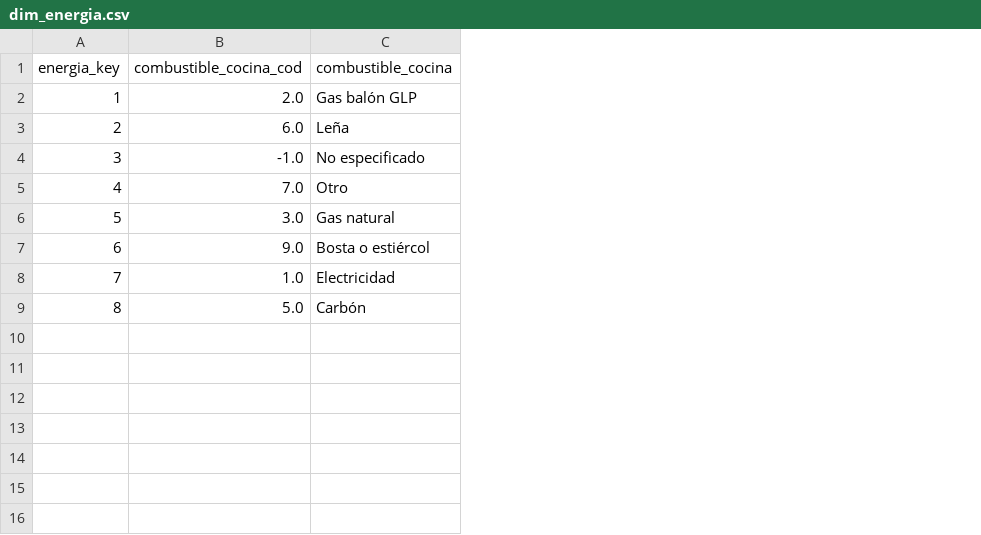
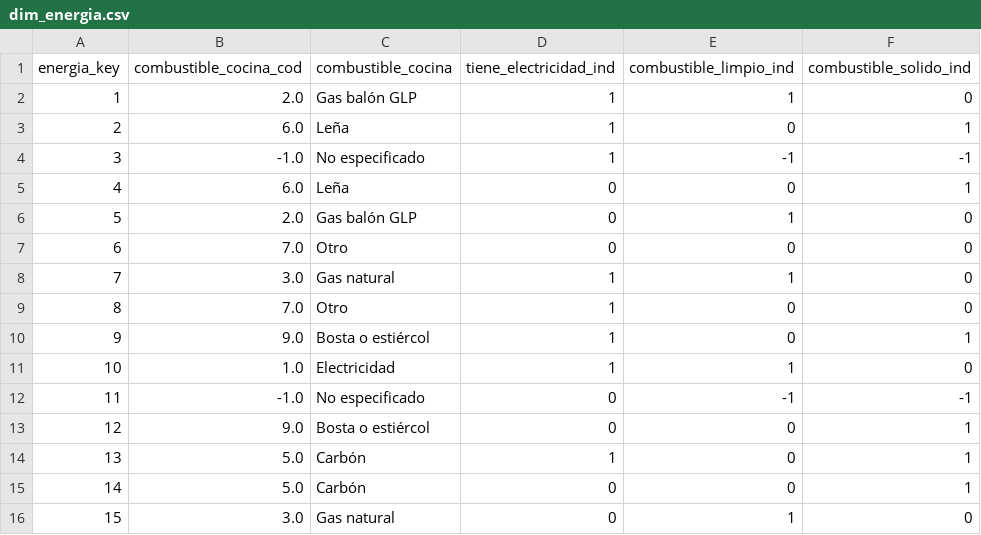
Before and after one commit to GS-716/ENAHO2025_BI_UP, a CSV file: data/datamart/dim_energia.csv, drawn as a sheet; addresses are those after the commit; the diff names each change by its address in the sheet, - before the commit and + after, or states it on an @@ line.

```diff
--- a/data/datamart/dim_energia.csv
+++ b/data/datamart/dim_energia.csv
+column D (tiene_electricidad_ind), rows 2-4: all 1; rows 7-8: 0 | 1; rows 10-11: 1 | 1; row 14: 1
+column E (combustible_limpio_ind), rows 2-4: 1 | 0 | -1; rows 7-8: 0 | 1; rows 10-11: 0 | 1; row 14: 0
+column F (combustible_solido_ind), rows 2-4: 0 | 1 | -1; rows 7-8: 0 | 0; rows 10-11: 1 | 0; row 14: 1
+row 5: 4 | 6.0 | Leña | 0 | 0 | 1
+row 6: 5 | 2.0 | Gas balón GLP | 0 | 1 | 0
@@ column A (energia_key) renumbered between rows 7 and 14 @@
+row 9: 8 | 7.0 | Otro | 1 | 0 | 0
+row 12: 11 | -1.0 | No especificado | 0 | -1 | -1
+row 13: 12 | 9.0 | Bosta o estiércol | 0 | 0 | 1
+row 15: 14 | 5.0 | Carbón | 0 | 0 | 1
+row 16: 15 | 3.0 | Gas natural | 0 | 1 | 0
```
Also changed, not shown: 17 other files.
